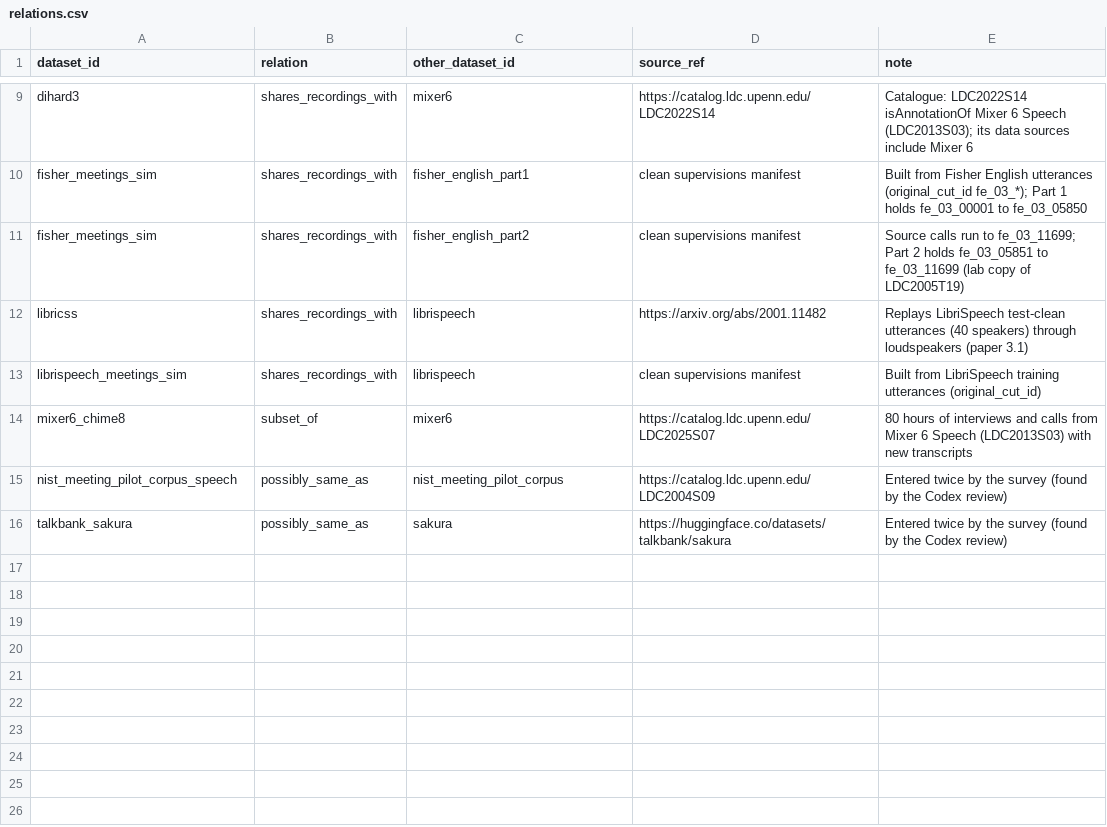
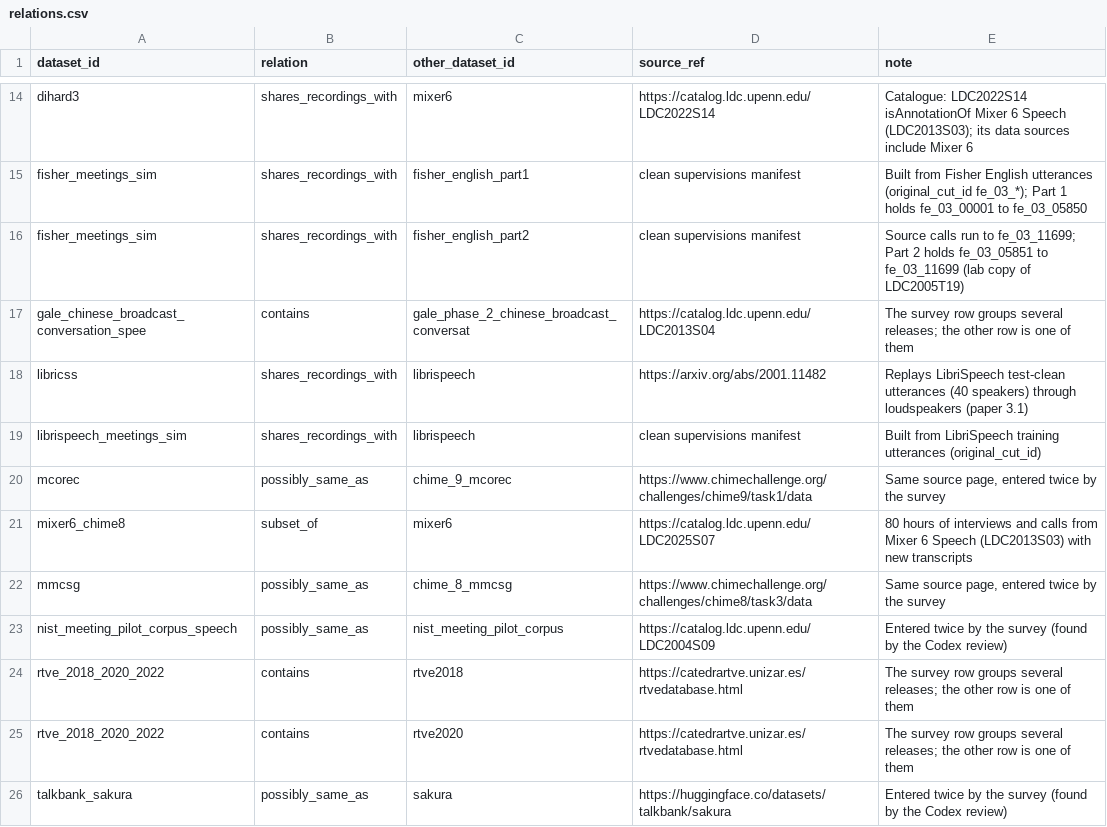
Before and after one commit to KimHaeri/sd_dataset_db, a CSV file: data/relations.csv, drawn as a sheet; only a part is shown, gaps mark what is left out; the diff covers the shown part only; the diff names each change by its address in the sheet, - before the commit and + after, or states it on an @@ line.

```diff
--- a/data/relations.csv
+++ b/data/relations.csv
+row 17: gale_chinese_broadcast_conversation_spee | contains | gale_phase_2_chinese_broadcast_conversat | https://catalog.ldc.upenn.edu/LDC2013S04 | The survey row groups several releases; the other row is one of them
+row 20: mcorec | possibly_same_as | chime_9_mcorec | https://www.chimechallenge.org/challenges/chime9/task1/data | Same source page, entered twice by the survey
+row 22: mmcsg | possibly_same_as | chime_8_mmcsg | https://www.chimechallenge.org/challenges/chime8/task3/data | Same source page, entered twice by the survey
+row 24: rtve_2018_2020_2022 | contains | rtve2018 | https://catedrartve.unizar.es/rtvedatabase.html | The survey row groups several releases; the other row is one of them
+row 25: rtve_2018_2020_2022 | contains | rtve2020 | https://catedrartve.unizar.es/rtvedatabase.html | The survey row groups several releases; the other row is one of them
```
Also changed, not shown: 5 added rows elsewhere in this file, data/datasets.csv, data/splits.csv, 5 other files.
